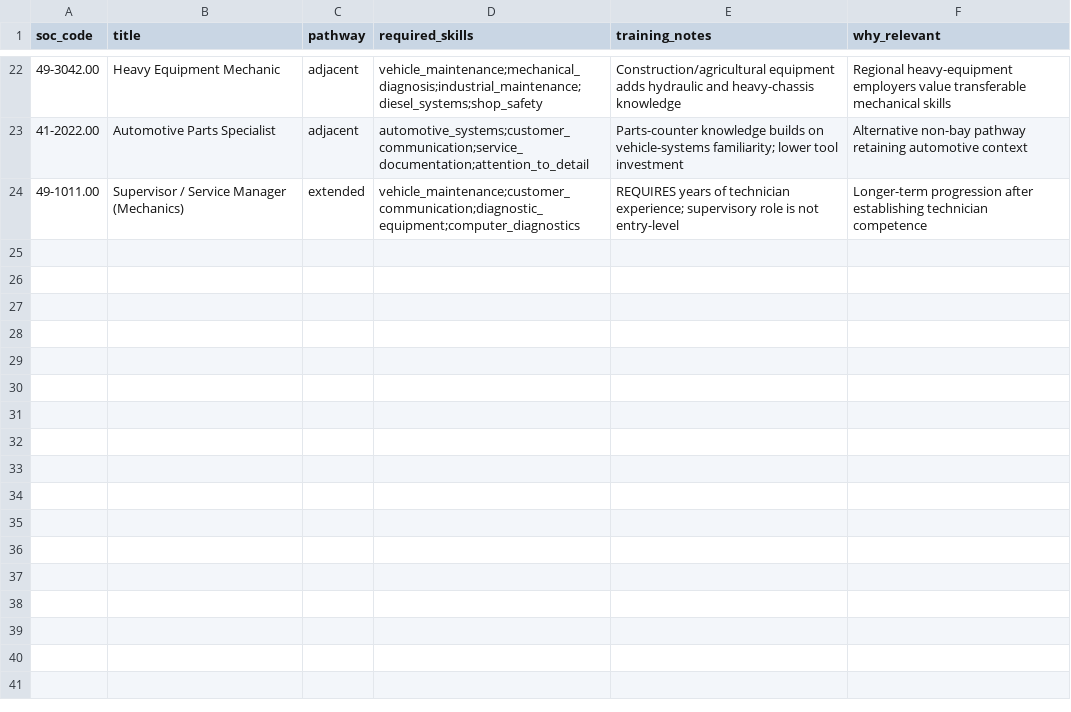
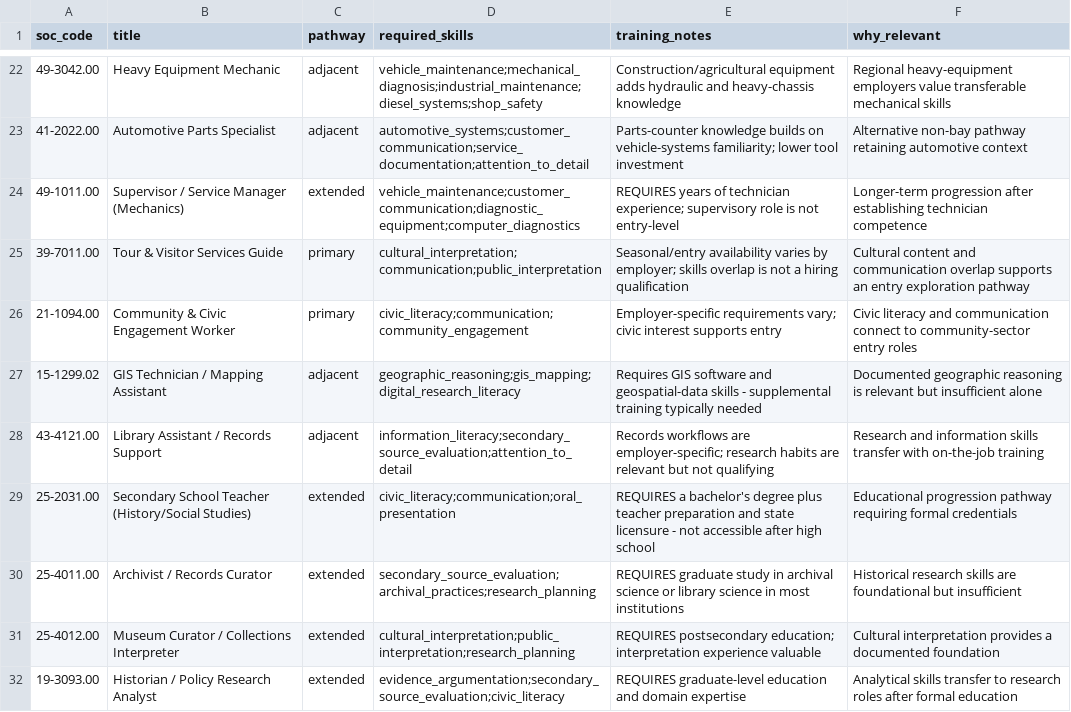
Before and after one commit to NSC-Rick/afterthediploma, a CSV file: data/occupations.csv, drawn as a sheet; only a part is shown, gaps mark what is left out.

```diff
--- a/data/occupations.csv
+++ b/data/occupations.csv
@@ -24 +24,9 @@ soc_code,title,pathway,required_skills,training_notes,why_relevant
 49-1011.00,Supervisor / Service Manager (Mechanics),extended,vehicle_maintenance;customer_communication;diagnostic_equipment;computer_diagnostics,REQUIRES years of technician experience; supervisory role is not entry-level,Longer-term progression after establishing technician competence
+39-7011.00,Tour & Visitor Services Guide,primary,cultural_interpretation;communication;public_interpretation,Seasonal/entry availability varies by employer; skills overlap is not a hiring qualification,Cultural content and communication overlap supports an entry exploration pathway
+21-1094.00,Community & Civic Engagement Worker,primary,civic_literacy;communication;community_engagement,Employer-specific requirements vary; civic interest supports entry,Civic literacy and communication connect to community-sector entry roles
+15-1299.02,GIS Technician / Mapping Assistant,adjacent,geographic_reasoning;gis_mapping;digital_research_literacy,Requires GIS software and geospatial-data skills - supplemental training typically needed,Documented geographic reasoning is relevant but insufficient alone
+43-4121.00,Library Assistant / Records Support,adjacent,information_literacy;secondary_source_evaluation;attention_to_detail,Records workflows are employer-specific; research habits are relevant but not qualifying,Research and information skills transfer with on-the-job training
+25-2031.00,Secondary School Teacher (History/Social Studies),extended,civic_literacy;communication;oral_presentation,REQUIRES a bachelor's degree plus teacher preparation and state licensure - not accessible after high school,Educational progression pathway requiring formal credentials
+25-4011.00,Archivist / Records Curator,extended,secondary_source_evaluation;archival_practices;research_planning,REQUIRES graduate study in archival science or library science in most institutions,Historical research skills are foundational but insufficient
+25-4012.00,Museum Curator / Collections Interpreter,extended,cultural_interpretation;public_interpretation;research_planning,REQUIRES postsecondary education; interpretation experience valuable,Cultural interpretation provides a documented foundation
+19-3093.00,Historian / Policy Research Analyst,extended,evidence_argumentation;secondary_source_evaluation;civic_literacy,REQUIRES graduate-level education and domain expertise,Analytical skills transfer to research roles after formal education
```
Also changed, not shown: data/employers.csv, data/skills_taxonomy.csv, 4 other files.
